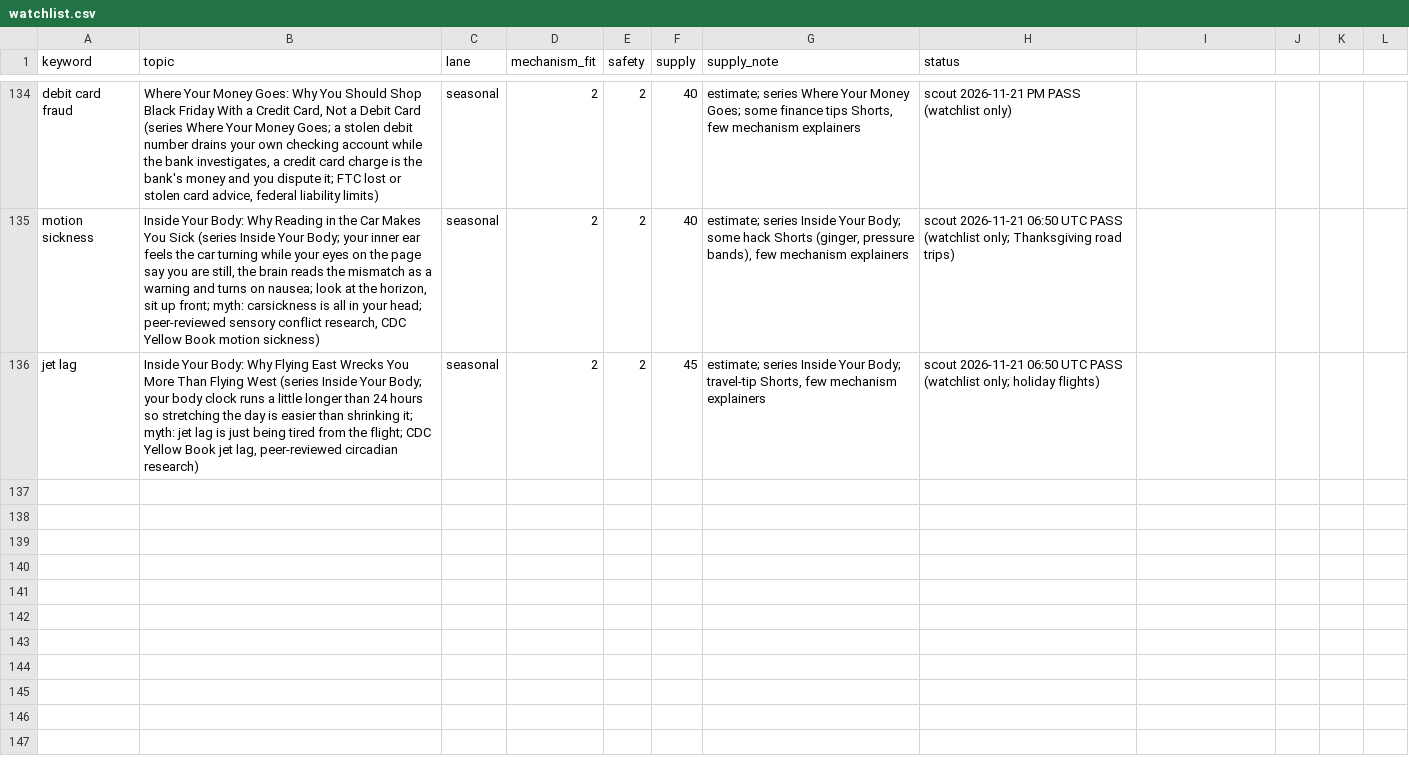
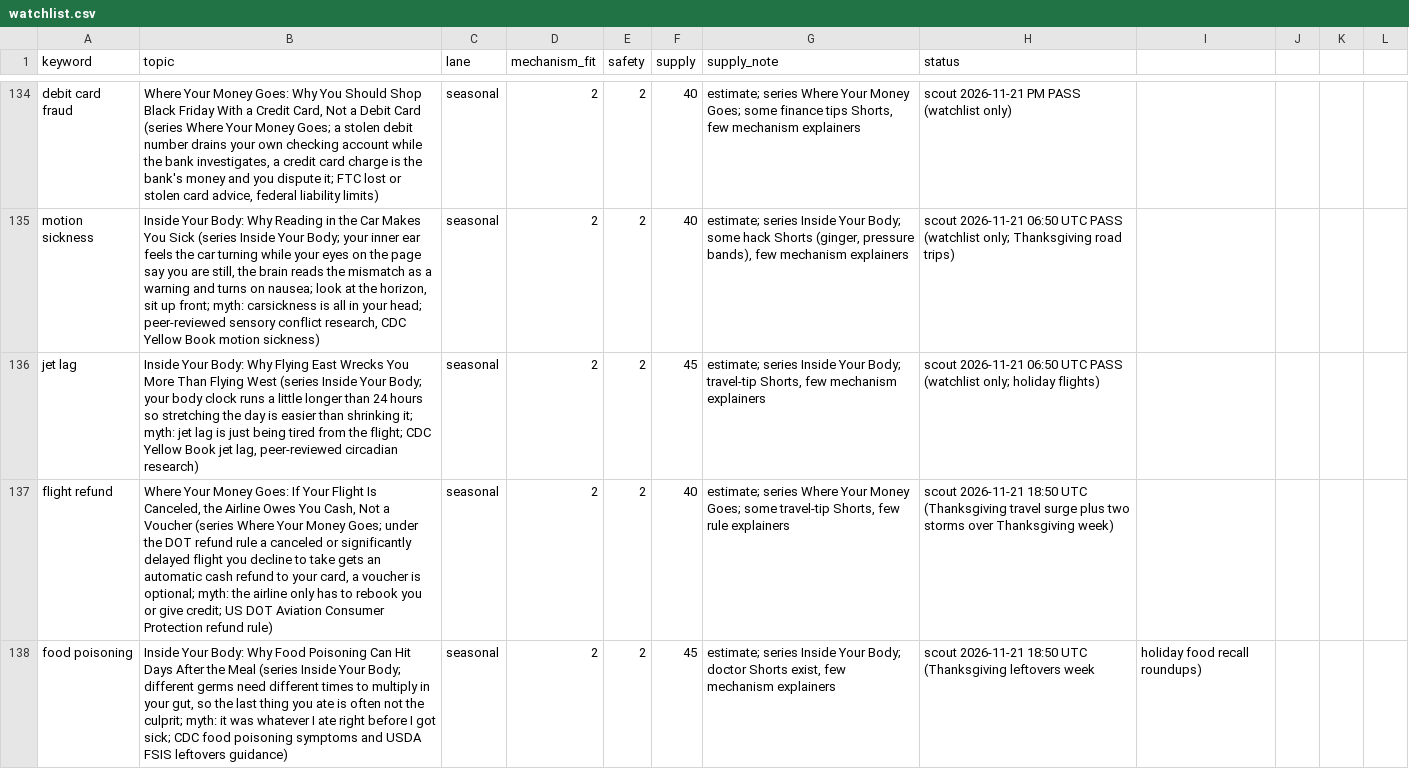
Before and after one commit to explainedinshort60-coder/Explained-in-60, a CSV file: demand/watchlist.csv, drawn as a sheet; only a part is shown, gaps mark what is left out.

```diff
--- a/demand/watchlist.csv
+++ b/demand/watchlist.csv
@@ -136 +136,3 @@ motion sickness,"Inside Your Body: Why Reading in the Car Makes You Sick (series
 jet lag,"Inside Your Body: Why Flying East Wrecks You More Than Flying West (series Inside Your Body; your body clock runs a little longer than 24 hours so stretching the day is easier than shrinking it; myth: jet lag is just being tired from the flight; CDC Yellow Book jet lag, peer-reviewed circadian research)",seasonal,2,2,45,"estimate; series Inside Your Body; travel-tip Shorts, few mechanism explainers",scout 2026-11-21 06:50 UTC PASS (watchlist only; holiday flights)
+flight refund,"Where Your Money Goes: If Your Flight Is Canceled, the Airline Owes You Cash, Not a Voucher (series Where Your Money Goes; under the DOT refund rule a canceled or significantly delayed flight you decline to take gets an automatic cash refund to your card, a voucher is optional; myth: the airline only has to rebook you or give credit; US DOT Aviation Consumer Protection refund rule)",seasonal,2,2,40,"estimate; series Where Your Money Goes; some travel-tip Shorts, few rule explainers",scout 2026-11-21 18:50 UTC (Thanksgiving travel surge plus two storms over Thanksgiving week)
+food poisoning,"Inside Your Body: Why Food Poisoning Can Hit Days After the Meal (series Inside Your Body; different germs need different times to multiply in your gut, so the last thing you ate is often not the culprit; myth: it was whatever I ate right before I got sick; CDC food poisoning symptoms and USDA FSIS leftovers guidance)",seasonal,2,2,45,"estimate; series Inside Your Body; doctor Shorts exist, few mechanism explainers",scout 2026-11-21 18:50 UTC (Thanksgiving leftovers week, holiday food recall roundups)
```
Also changed, not shown: 6 other files.
